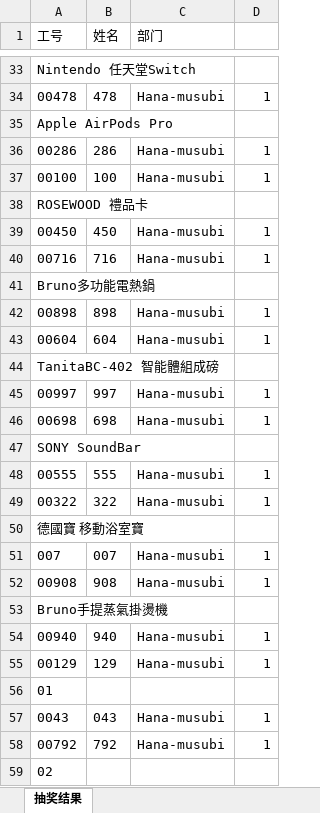
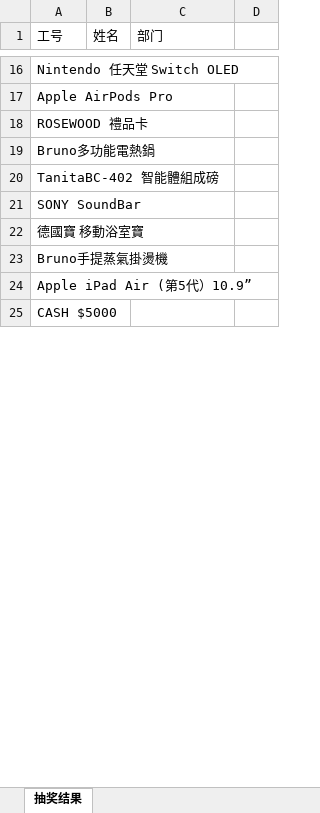
Before and after one commit to HawyHoWingYam/2024_annual_dinner_lottery, an Excel workbook: product/抽奖结果.xlsx, sheet 抽奖结果, drawn as a sheet; only a part is shown, gaps mark what is left out; values as stored, in another font and other column widths than the file's, no borders; removed rows and columns are numbered as before the commit, all else as after; the diff covers the shown part only; the diff names each change by its address in the sheet, - before the commit and + after, or states it on an @@ line.

```diff
--- a/product/抽奖结果.xlsx (sheet 抽奖结果)
+++ b/product/抽奖结果.xlsx (sheet 抽奖结果)
-A16 (工号): Nintendo 任天堂Switch
+A16 (工号): Nintendo 任天堂 Switch OLED
-row 34: 00478 | 478 | Hana-musubi | 1
-row 36: 00286 | 286 | Hana-musubi | 1
-row 37: 00100 | 100 | Hana-musubi | 1
-row 39: 00450 | 450 | Hana-musubi | 1
-row 40: 00716 | 716 | Hana-musubi | 1
-row 42: 00898 | 898 | Hana-musubi | 1
-row 43: 00604 | 604 | Hana-musubi | 1
-row 45: 00997 | 997 | Hana-musubi | 1
-row 46: 00698 | 698 | Hana-musubi | 1
-row 48: 00555 | 555 | Hana-musubi | 1
-row 49: 00322 | 322 | Hana-musubi | 1
-row 51: 007 | 007 | Hana-musubi | 1
-row 52: 00908 | 908 | Hana-musubi | 1
-row 54: 00940 | 940 | Hana-musubi | 1
-row 55: 00129 | 129 | Hana-musubi | 1
-A24 (工号): 01
+A24 (工号): Apple iPad Air (第5代）10.9”
-row 57: 0043 | 043 | Hana-musubi | 1
-row 58: 00792 | 792 | Hana-musubi | 1
-A25 (工号): 02
+A25 (工号): CASH $5000
```
Also changed, not shown: 22 added rows, 120 removed rows and 12 edited cells elsewhere in this sheet, 13 other files.
